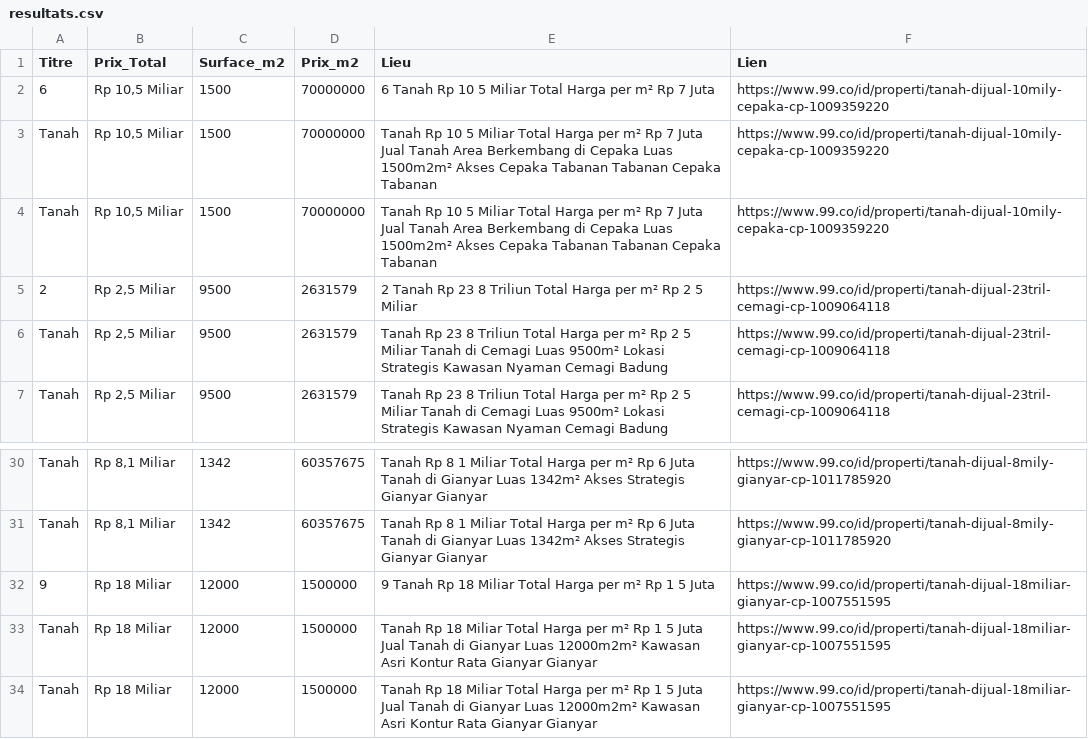
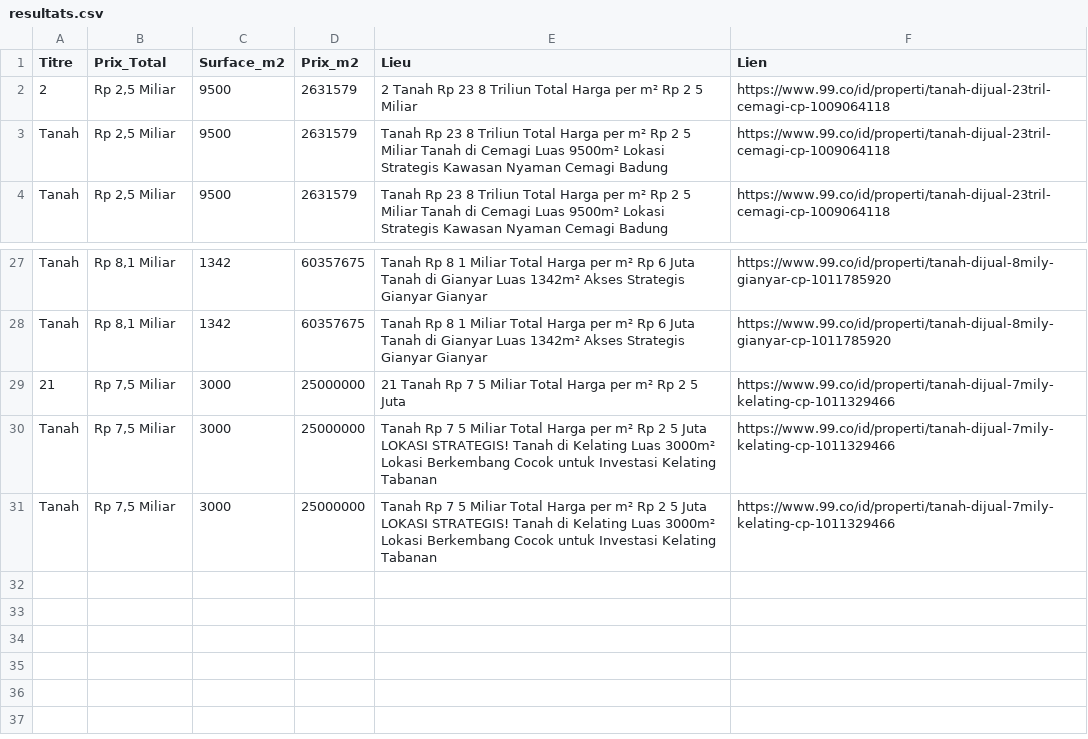
Before and after one commit to pedro432143219-prog/99co-scraper, a CSV file: resultats.csv, drawn as a sheet; only a part is shown, gaps mark what is left out.

```diff
--- a/resultats.csv
+++ b/resultats.csv
@@ -1,5 +1,2 @@
 Titre,Prix_Total,Surface_m2,Prix_m2,Lieu,Lien
-6,"Rp 10,5 Miliar",1500,70000000,6  Tanah Rp 10 5 Miliar Total Harga per m² Rp 7 Juta,https://www.99.co/id/properti/tanah-dijual-10mily-cepaka-cp-1009359220
-Tanah,"Rp 10,5 Miliar",1500,70000000,Tanah Rp 10 5 Miliar Total Harga per m² Rp 7 Juta Jual Tanah Area Berkembang di Cepaka  Luas 1500m2m²  Akses Cepaka  Tabanan  Tabanan Cepaka  Tabanan,https://www.99.co/id/properti/tanah-dijual-10mily-cepaka-cp-1009359220
-Tanah,"Rp 10,5 Miliar",1500,70000000,Tanah Rp 10 5 Miliar Total Harga per m² Rp 7 Juta Jual Tanah Area Berkembang di Cepaka  Luas 1500m2m²  Akses Cepaka  Tabanan  Tabanan Cepaka  Tabanan,https://www.99.co/id/properti/tanah-dijual-10mily-cepaka-cp-1009359220
 2,"Rp 2,5 Miliar",9500,2631579,2  Tanah Rp 23 8 Triliun Total Harga per m² Rp 2 5 Miliar,https://www.99.co/id/properti/tanah-dijual-23tril-cemagi-cp-1009064118
@@ -31,4 +28,4 @@ Tanah,"Rp 8,1 Miliar",1342,60357675,Tanah Rp 8 1 Miliar Total Harga per m² Rp 6
 Tanah,"Rp 8,1 Miliar",1342,60357675,Tanah Rp 8 1 Miliar Total Harga per m² Rp 6 Juta Tanah di Gianyar  Luas 1342m²  Akses Strategis Gianyar  Gianyar,https://www.99.co/id/properti/tanah-dijual-8mily-gianyar-cp-1011785920
-9,Rp 18 Miliar,12000,1500000,9  Tanah Rp 18 Miliar Total Harga per m² Rp 1 5 Juta,https://www.99.co/id/properti/tanah-dijual-18miliar-gianyar-cp-1007551595
-Tanah,Rp 18 Miliar,12000,1500000,Tanah Rp 18 Miliar Total Harga per m² Rp 1 5 Juta Jual Tanah di Gianyar  Luas 12000m2m²  Kawasan Asri  Kontur Rata Gianyar  Gianyar,https://www.99.co/id/properti/tanah-dijual-18miliar-gianyar-cp-1007551595
-Tanah,Rp 18 Miliar,12000,1500000,Tanah Rp 18 Miliar Total Harga per m² Rp 1 5 Juta Jual Tanah di Gianyar  Luas 12000m2m²  Kawasan Asri  Kontur Rata Gianyar  Gianyar,https://www.99.co/id/properti/tanah-dijual-18miliar-gianyar-cp-1007551595
+21,"Rp 7,5 Miliar",3000,25000000,21  Tanah Rp 7 5 Miliar Total Harga per m² Rp 2 5 Juta,https://www.99.co/id/properti/tanah-dijual-7mily-kelating-cp-1011329466
+Tanah,"Rp 7,5 Miliar",3000,25000000,Tanah Rp 7 5 Miliar Total Harga per m² Rp 2 5 Juta LOKASI STRATEGIS! Tanah di Kelating  Luas 3000m²  Lokasi Berkembang  Cocok untuk Investasi Kelating  Tabanan,https://www.99.co/id/properti/tanah-dijual-7mily-kelating-cp-1011329466
+Tanah,"Rp 7,5 Miliar",3000,25000000,Tanah Rp 7 5 Miliar Total Harga per m² Rp 2 5 Juta LOKASI STRATEGIS! Tanah di Kelating  Luas 3000m²  Lokasi Berkembang  Cocok untuk Investasi Kelating  Tabanan,https://www.99.co/id/properti/tanah-dijual-7mily-kelating-cp-1011329466
```
